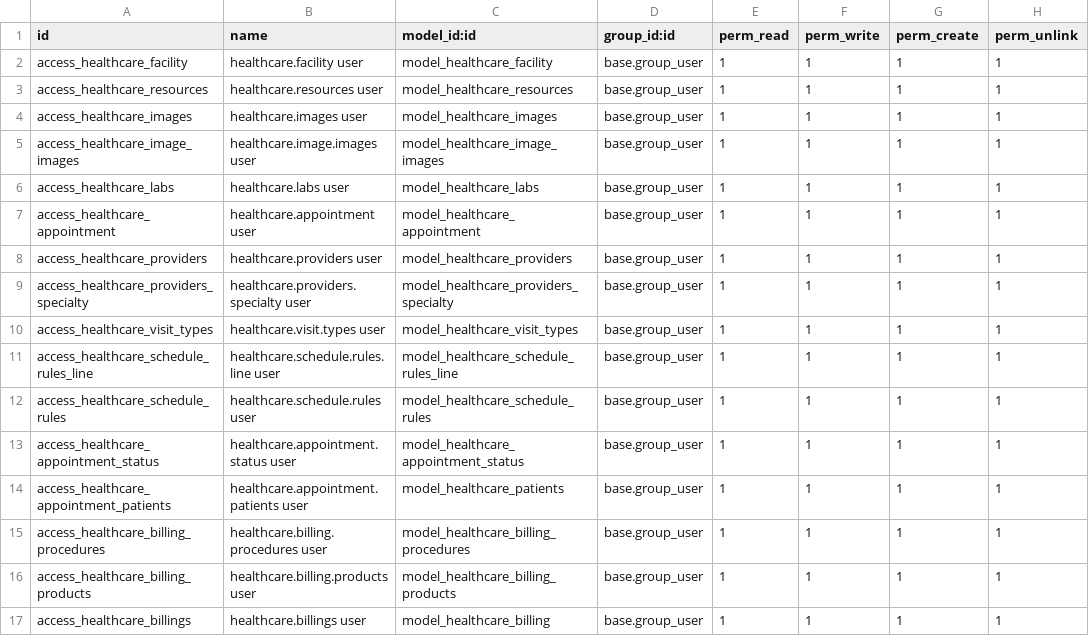
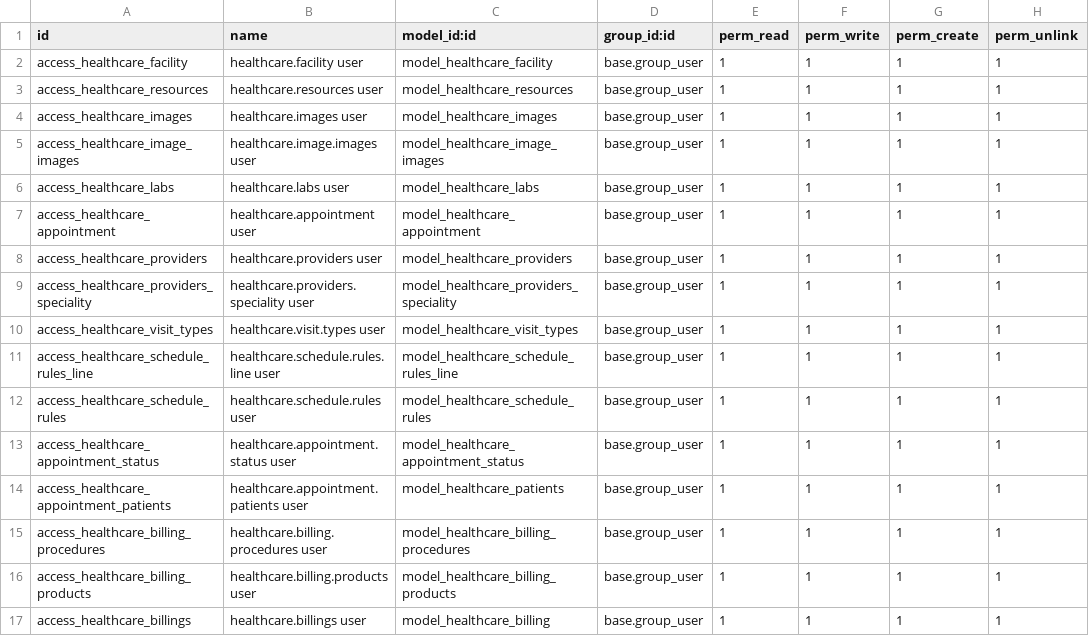
Before and after one commit to myayahmonehlaing/amw_addons, a CSV file: healthcare/security/ir.model.access.csv, drawn as a sheet.

```diff
--- a/healthcare/security/ir.model.access.csv
+++ b/healthcare/security/ir.model.access.csv
@@ -8,3 +8,3 @@ access_healthcare_appointment,healthcare.appointment user,model_healthcare_appoi
 access_healthcare_providers,healthcare.providers user,model_healthcare_providers,base.group_user,1,1,1,1
-access_healthcare_providers_specialty,healthcare.providers.specialty user,model_healthcare_providers_specialty,base.group_user,1,1,1,1
+access_healthcare_providers_speciality,healthcare.providers.speciality user,model_healthcare_providers_speciality,base.group_user,1,1,1,1
 access_healthcare_visit_types,healthcare.visit.types user,model_healthcare_visit_types,base.group_user,1,1,1,1
```
Also changed, not shown: 37 other files.
